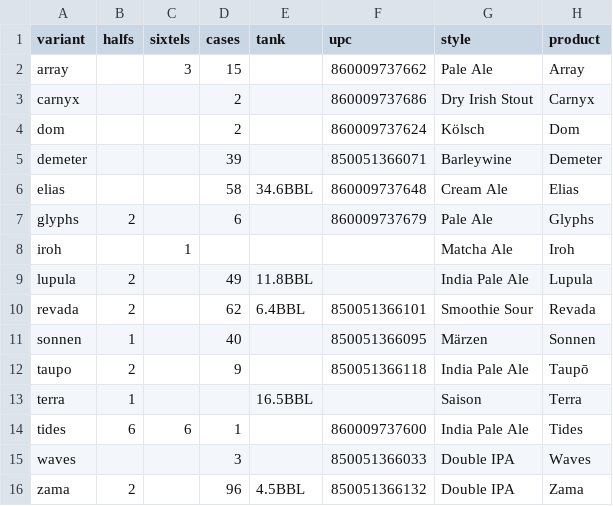
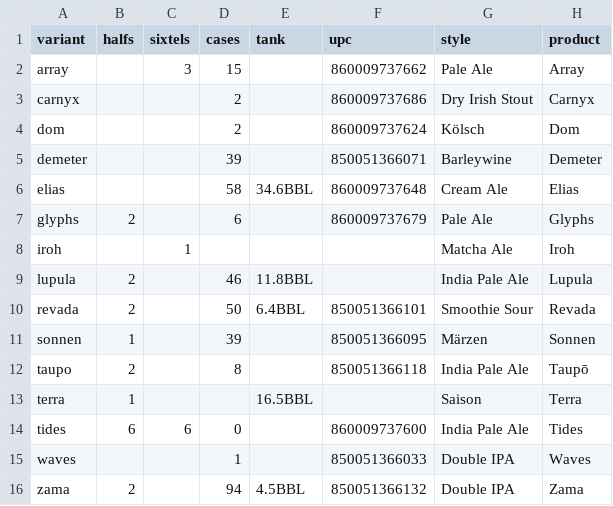
Before and after one commit to lolevbeer/site, a CSV file: _data/inventory.csv, drawn as a sheet.

Commit message:
Sync Data from google sheets

```diff
--- a/_data/inventory.csv
+++ b/_data/inventory.csv
@@ -8,9 +8,9 @@ glyphs,2,,6,,860009737679,Pale Ale,Glyphs
 iroh,,1,,,,Matcha Ale,Iroh
-lupula,2,,49,11.8BBL,,India Pale Ale,Lupula
-revada,2,,62,6.4BBL,850051366101,Smoothie Sour,Revada
-sonnen,1,,40,,850051366095,Märzen,Sonnen
-taupo,2,,9,,850051366118,India Pale Ale,Taupō
+lupula,2,,46,11.8BBL,,India Pale Ale,Lupula
+revada,2,,50,6.4BBL,850051366101,Smoothie Sour,Revada
+sonnen,1,,39,,850051366095,Märzen,Sonnen
+taupo,2,,8,,850051366118,India Pale Ale,Taupō
 terra,1,,,16.5BBL,,Saison,Terra
-tides,6,6,1,,860009737600,India Pale Ale,Tides
-waves,,,3,,850051366033,Double IPA,Waves
-zama,2,,96,4.5BBL,850051366132,Double IPA,Zama
+tides,6,6,0,,860009737600,India Pale Ale,Tides
+waves,,,1,,850051366033,Double IPA,Waves
+zama,2,,94,4.5BBL,850051366132,Double IPA,Zama
```
